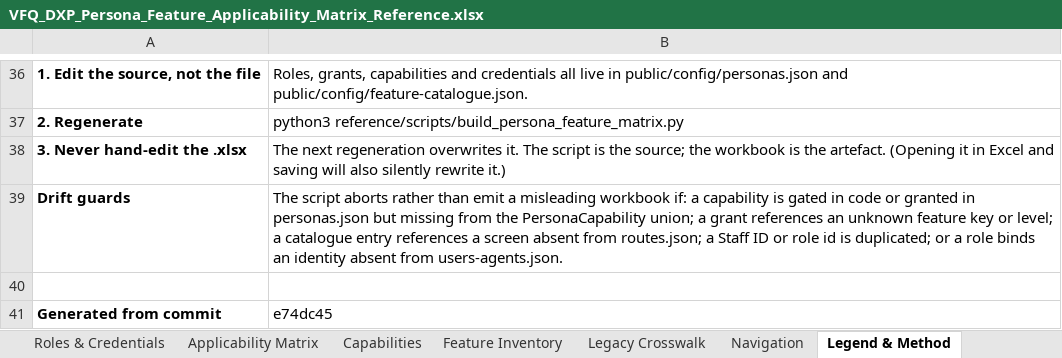
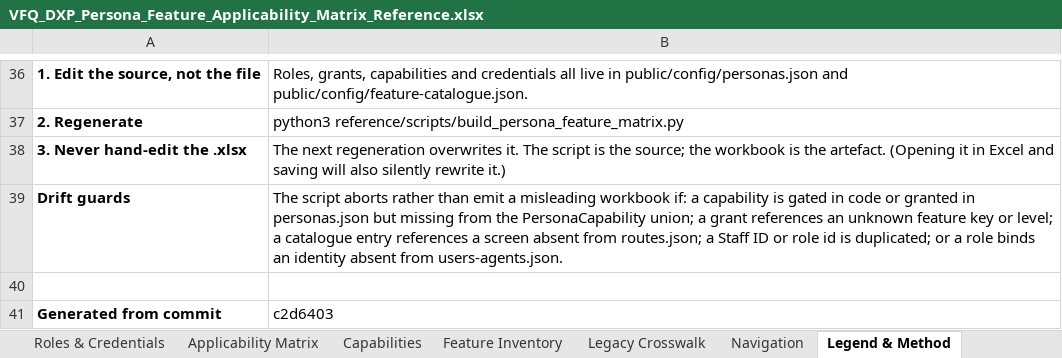
Before and after one commit to parithys/vfq-dxp, an Excel workbook: vfq-dxp-app/reference/outputs/VFQ_DXP_Persona_Feature_Applicability_Matrix_Reference.xlsx, sheet Legend & Method, drawn as a sheet; only a part is shown, gaps mark what is left out; values as stored, in another font and other column widths than the file's, no borders; the diff names each change by its address in the sheet, - before the commit and + after, or states it on an @@ line.

```diff
--- a/vfq-dxp-app/reference/outputs/VFQ_DXP_Persona_Feature_Applicability_Matrix_Reference.xlsx (sheet Legend & Method)
+++ b/vfq-dxp-app/reference/outputs/VFQ_DXP_Persona_Feature_Applicability_Matrix_Reference.xlsx (sheet Legend & Method)
-B41: e74dc45
+B41: c2d6403
```
Also changed, not shown: 1 other file.
